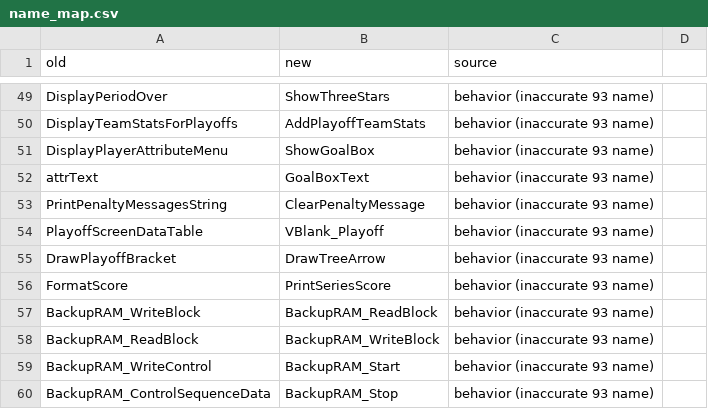
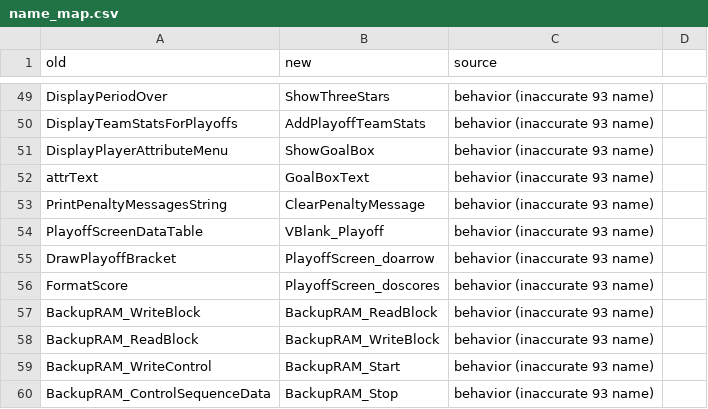
Before and after one commit to abdulahmad/NHL94Genesis, a CSV file: docs/name_map.csv, drawn as a sheet; only a part is shown, gaps mark what is left out; the diff covers the shown part only.

```diff
--- a/docs/name_map.csv
+++ b/docs/name_map.csv
@@ -54,4 +54,4 @@ PrintPenaltyMessagesString,ClearPenaltyMessage,behavior (inaccurate 93 name)
 PlayoffScreenDataTable,VBlank_Playoff,behavior (inaccurate 93 name)
-DrawPlayoffBracket,DrawTreeArrow,behavior (inaccurate 93 name)
-FormatScore,PrintSeriesScore,behavior (inaccurate 93 name)
+DrawPlayoffBracket,PlayoffScreen_doarrow,behavior (inaccurate 93 name)
+FormatScore,PlayoffScreen_doscores,behavior (inaccurate 93 name)
 BackupRAM_WriteBlock,BackupRAM_ReadBlock,behavior (inaccurate 93 name)
```
Also changed, not shown: 23 added rows and 1 edited cell elsewhere in this file, 20 other files.
